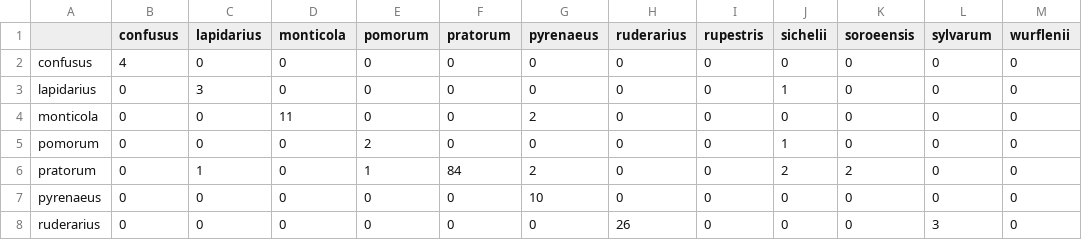
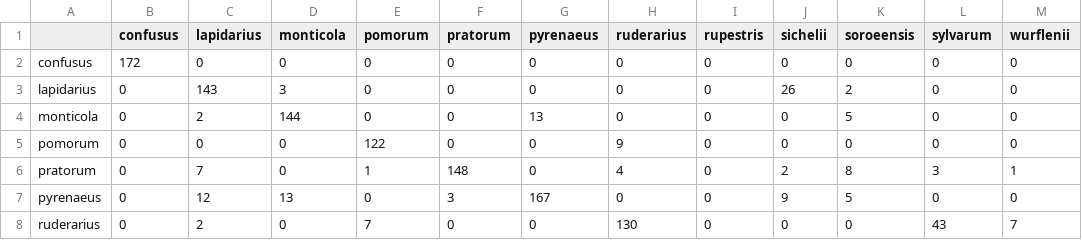
Before and after one commit to julesdubr/idmybee, a CSV file: out/species/confusion_matrix_species.csv, drawn as a sheet; only a part is shown; the diff covers the shown part only.

```diff
--- a/out/species/confusion_matrix_species.csv
+++ b/out/species/confusion_matrix_species.csv
@@ -1,8 +1,8 @@
 ,confusus,lapidarius,monticola,pomorum,pratorum,pyrenaeus,ruderarius,rupestris,sichelii,soroeensis,sylvarum,wurflenii
-confusus,4,0,0,0,0,0,0,0,0,0,0,0
-lapidarius,0,3,0,0,0,0,0,0,1,0,0,0
-monticola,0,0,11,0,0,2,0,0,0,0,0,0
-pomorum,0,0,0,2,0,0,0,0,1,0,0,0
-pratorum,0,1,0,1,84,2,0,0,2,2,0,0
-pyrenaeus,0,0,0,0,0,10,0,0,0,0,0,0
-ruderarius,0,0,0,0,0,0,26,0,0,0,3,0
+confusus,172,0,0,0,0,0,0,0,0,0,0,0
+lapidarius,0,143,3,0,0,0,0,0,26,2,0,0
+monticola,0,2,144,0,0,13,0,0,0,5,0,0
+pomorum,0,0,0,122,0,0,9,0,0,0,0,0
+pratorum,0,7,0,1,148,0,4,0,2,8,3,1
+pyrenaeus,0,12,13,0,3,167,0,0,9,5,0,0
+ruderarius,0,2,0,7,0,0,130,0,0,0,43,7
```
Also changed, not shown: 29 edited cells elsewhere in this file, data/csv/identification.csv, data/csv/tancrede.csv, 26 other files.
